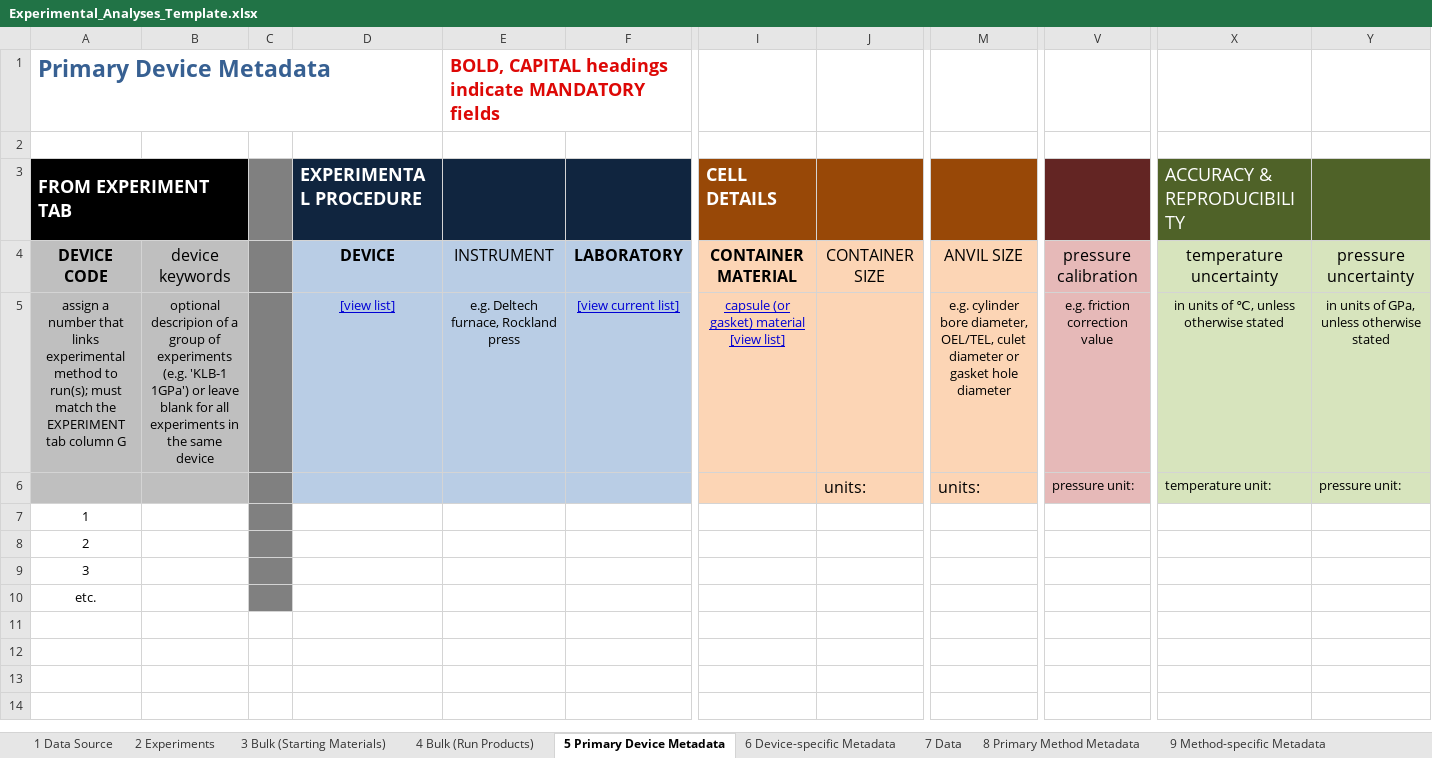
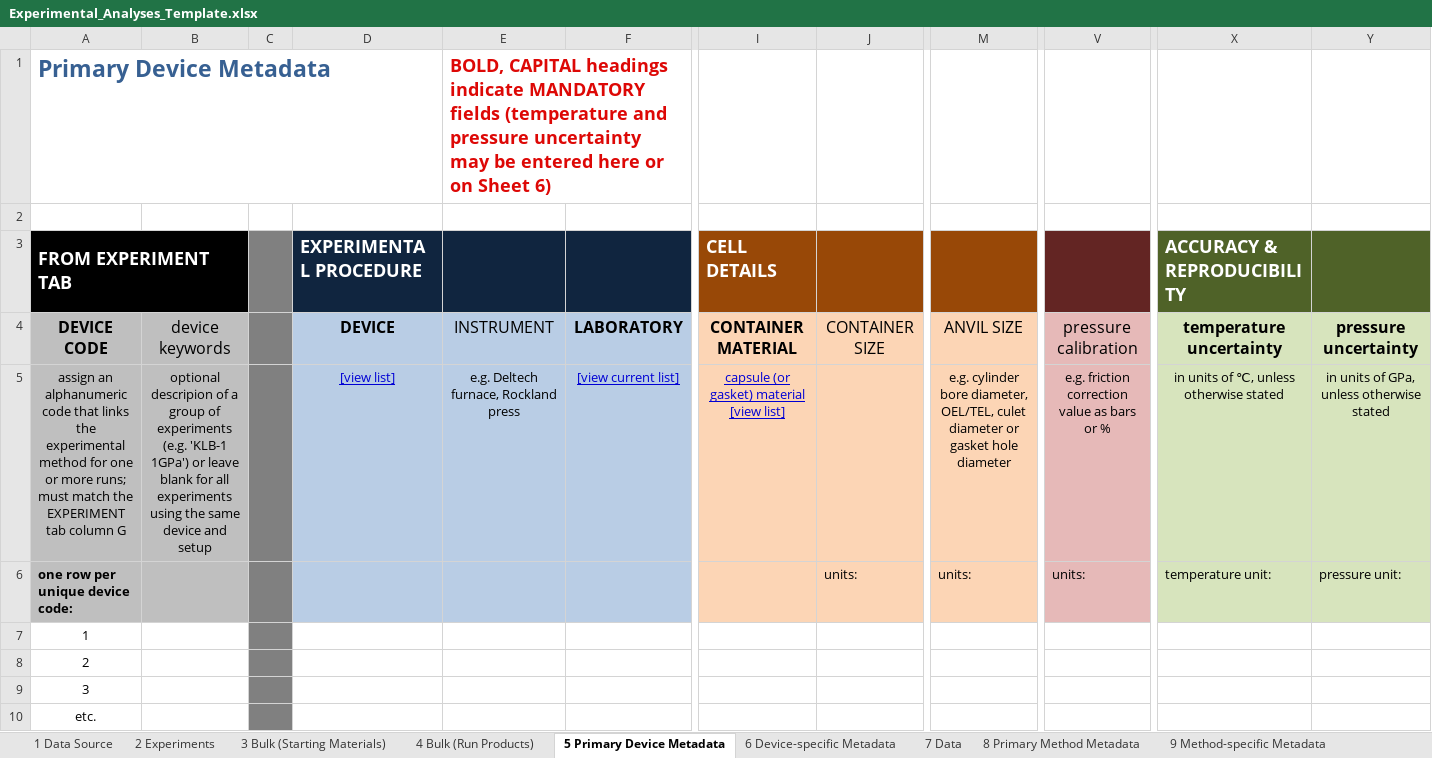
Before and after one commit to earthchem/PyLEPR, an Excel workbook: templates/Experimental_Analyses_Template.xlsx, sheet 5 Primary Device Metadata, drawn as a sheet; only a part is shown, gaps mark what is left out; values as stored, in another font and other column widths than the file's, no borders; the diff names each change by its address in the sheet, - before the commit and + after, or states it on an @@ line.

Commit message:
Updated template with more comments and added assets for Wiki
Todo: update validation for extra phase equilibria metadata

```diff
--- a/templates/Experimental_Analyses_Template.xlsx (sheet 5 Primary Device Metadata)
+++ b/templates/Experimental_Analyses_Template.xlsx (sheet 5 Primary Device Metadata)
-E1: …MANDATORY fields
+E1: …MANDATORY fields (temperature and pressure uncertainty may be entered here or on Sheet 6)
-X3 bold: off
+X3 bold: on
-X4:Y4 bold: off
+X4:Y4 bold: on
-A5 (FROM EXPERIMENT TAB): assign a number that links experimental method to run(s); must match…
+A5 (FROM EXPERIMENT TAB): assign an alphanumeric code that links the experimental method for one or more runs; must match…
-B5: …all experiments in the same device
+B5: …all experiments using the same device and setup
-V5: e.g. friction correction value
+V5: e.g. friction correction value as bars or %
-A6 (FROM EXPERIMENT TAB): (empty)
+A6 (FROM EXPERIMENT TAB): one row per unique device code:
@@ J6 text size: smaller @@
@@ M6 text size: smaller @@
-V6: pressure unit:
+V6: units:
```
Also changed, not shown: sheet 9 Method-specific Metadata, sheet 6 Device-specific Metadata, sheet 8 Primary Method Metadata, sheet 2 Experiments, sheet 1 Data Source, sheet 3 Bulk (Starting Materials), 7 other files.
